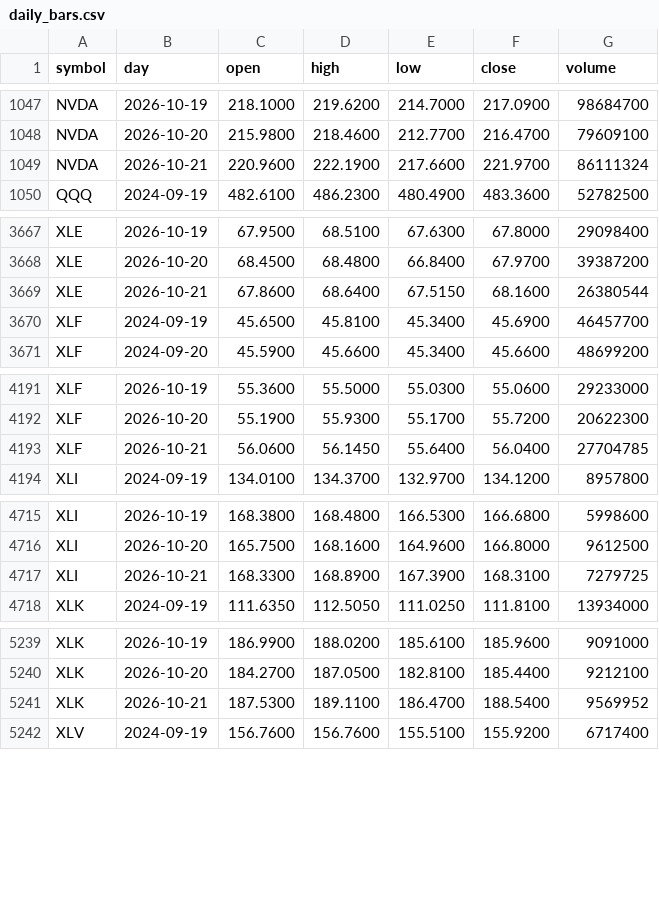
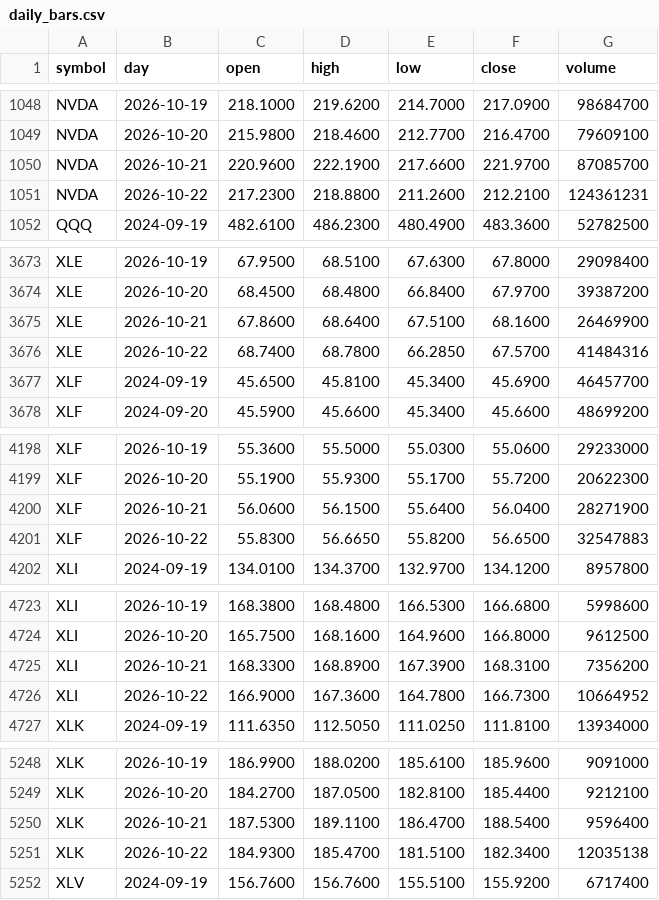
Before and after one commit to red6keep-droid/alphascope, a CSV file: experiments/trump-trend/output/state/daily_bars.csv, drawn as a sheet; only a part is shown, gaps mark what is left out; the diff covers the shown part only.

```diff
--- a/experiments/trump-trend/output/state/daily_bars.csv
+++ b/experiments/trump-trend/output/state/daily_bars.csv
@@ -1048,3 +1049,4 @@ NVDA,2026-10-19,218.1000,219.6200,214.7000,217.0900,98684700
 NVDA,2026-10-20,215.9800,218.4600,212.7700,216.4700,79609100
-NVDA,2026-10-21,220.9600,222.1900,217.6600,221.9700,86111324
+NVDA,2026-10-21,220.9600,222.1900,217.6600,221.9700,87085700
+NVDA,2026-10-22,217.2300,218.8800,211.2600,212.2100,124361231
 QQQ,2024-09-19,482.6100,486.2300,480.4900,483.3600,52782500
@@ -3668,3 +3674,4 @@ XLE,2026-10-19,67.9500,68.5100,67.6300,67.8000,29098400
 XLE,2026-10-20,68.4500,68.4800,66.8400,67.9700,39387200
-XLE,2026-10-21,67.8600,68.6400,67.5150,68.1600,26380544
+XLE,2026-10-21,67.8600,68.6400,67.5100,68.1600,26469900
+XLE,2026-10-22,68.7400,68.7800,66.2850,67.5700,41484316
 XLF,2024-09-19,45.6500,45.8100,45.3400,45.6900,46457700
@@ -4192,3 +4199,4 @@ XLF,2026-10-19,55.3600,55.5000,55.0300,55.0600,29233000
 XLF,2026-10-20,55.1900,55.9300,55.1700,55.7200,20622300
-XLF,2026-10-21,56.0600,56.1450,55.6400,56.0400,27704785
+XLF,2026-10-21,56.0600,56.1500,55.6400,56.0400,28271900
+XLF,2026-10-22,55.8300,56.6650,55.8200,56.6500,32547883
 XLI,2024-09-19,134.0100,134.3700,132.9700,134.1200,8957800
@@ -4716,3 +4724,4 @@ XLI,2026-10-19,168.3800,168.4800,166.5300,166.6800,5998600
 XLI,2026-10-20,165.7500,168.1600,164.9600,166.8000,9612500
-XLI,2026-10-21,168.3300,168.8900,167.3900,168.3100,7279725
+XLI,2026-10-21,168.3300,168.8900,167.3900,168.3100,7356200
+XLI,2026-10-22,166.9000,167.3600,164.7800,166.7300,10664952
 XLK,2024-09-19,111.6350,112.5050,111.0250,111.8100,13934000
@@ -5240,3 +5249,4 @@ XLK,2026-10-19,186.9900,188.0200,185.6100,185.9600,9091000
 XLK,2026-10-20,184.2700,187.0500,182.8100,185.4400,9212100
-XLK,2026-10-21,187.5300,189.1100,186.4700,188.5400,9569952
+XLK,2026-10-21,187.5300,189.1100,186.4700,188.5400,9596400
+XLK,2026-10-22,184.9300,185.4700,181.5100,182.3400,12035138
 XLV,2024-09-19,156.7600,156.7600,155.5100,155.9200,6717400
```
Also changed, not shown: 6 added rows and 13 edited cells elsewhere in this file, 7 other files.
